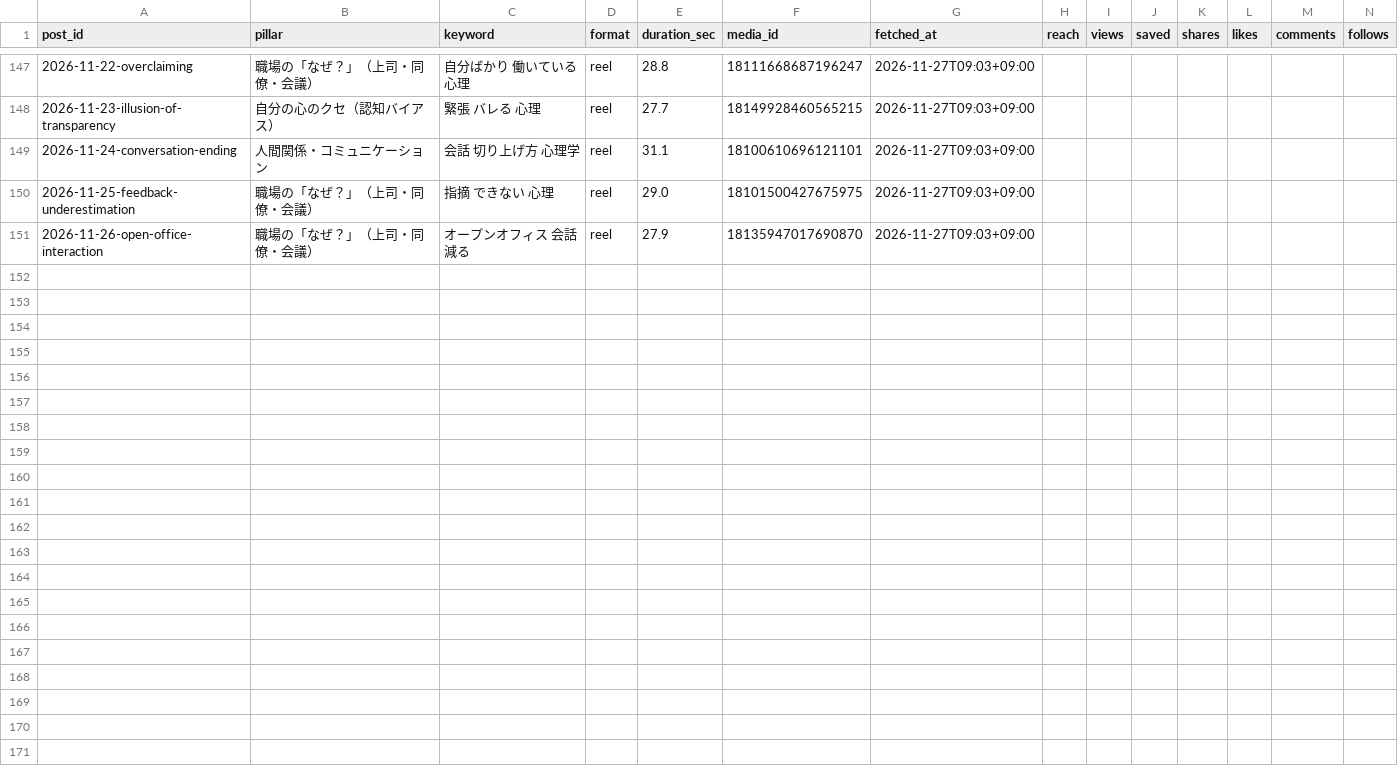
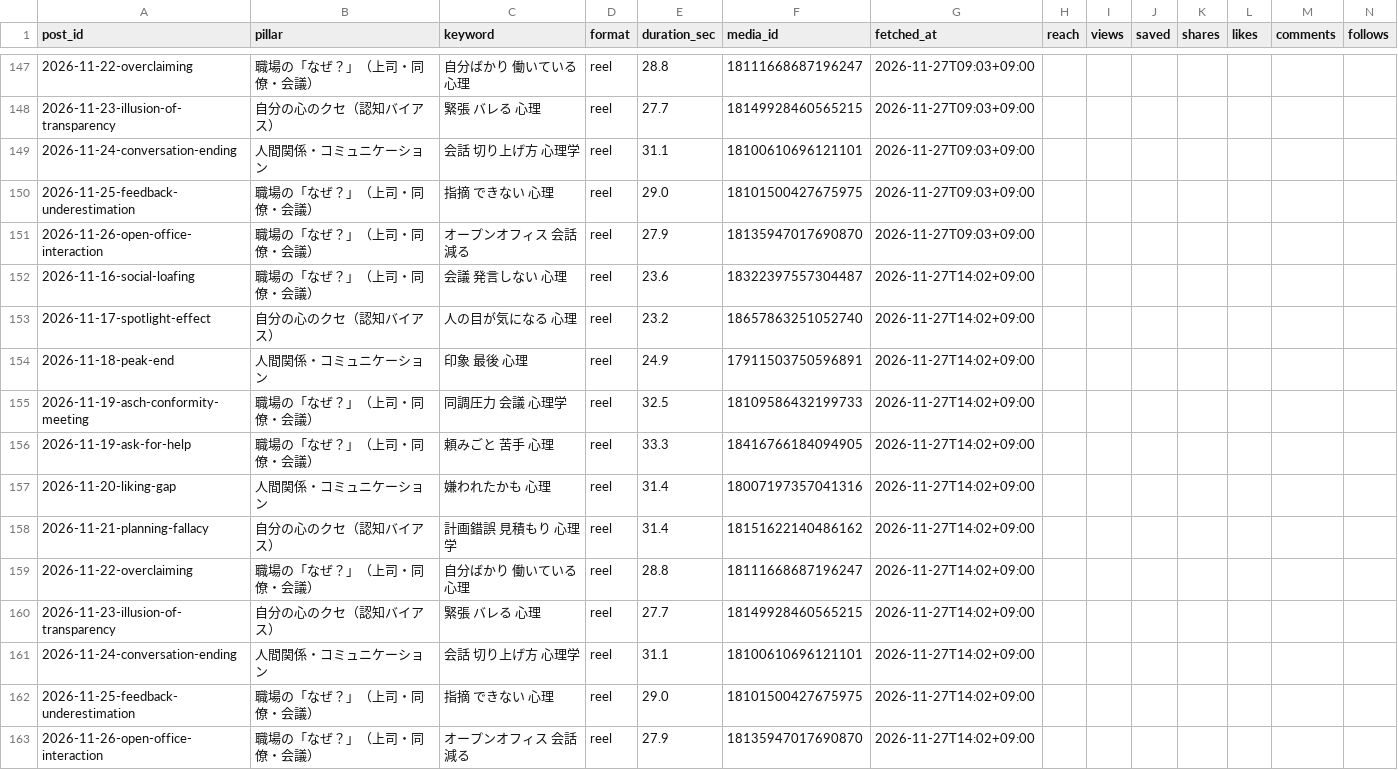
Before and after one commit to Zeppelin97/ai-jitan-lab, a CSV file: data/insights.csv, drawn as a sheet; only a part is shown, gaps mark what is left out; rows hold the shown columns only; the diff names each change by its address in the sheet, - before the commit and + after, or states it on an @@ line.

Commit message:
data: morning check 2026-11-27

```diff
--- a/data/insights.csv
+++ b/data/insights.csv
+row 152: 2026-11-16-social-loafing | 職場の「なぜ？」（上司・同僚・会議） | 会議 発言しない 心理 | reel | 23.6 | 18322397557304487 | 2026-11-27T14:02+09:00
+row 153: 2026-11-17-spotlight-effect | 自分の心のクセ（認知バイアス） | 人の目が気になる 心理 | reel | 23.2 | 18657863251052740 | 2026-11-27T14:02+09:00
+row 154: 2026-11-18-peak-end | 人間関係・コミュニケーション | 印象 最後 心理 | reel | 24.9 | 17911503750596891 | 2026-11-27T14:02+09:00
+row 155: 2026-11-19-asch-conformity-meeting | 職場の「なぜ？」（上司・同僚・会議） | 同調圧力 会議 心理学 | reel | 32.5 | 18109586432199733 | 2026-11-27T14:02+09:00
+row 156: 2026-11-19-ask-for-help | 職場の「なぜ？」（上司・同僚・会議） | 頼みごと 苦手 心理 | reel | 33.3 | 18416766184094905 | 2026-11-27T14:02+09:00
+row 157: 2026-11-20-liking-gap | 人間関係・コミュニケーション | 嫌われたかも 心理 | reel | 31.4 | 18007197357041316 | 2026-11-27T14:02+09:00
+row 158: 2026-11-21-planning-fallacy | 自分の心のクセ（認知バイアス） | 計画錯誤 見積もり 心理学 | reel | 31.4 | 18151622140486162 | 2026-11-27T14:02+09:00
+row 159: 2026-11-22-overclaiming | 職場の「なぜ？」（上司・同僚・会議） | 自分ばかり 働いている 心理 | reel | 28.8 | 18111668687196247 | 2026-11-27T14:02+09:00
+row 160: 2026-11-23-illusion-of-transparency | 自分の心のクセ（認知バイアス） | 緊張 バレる 心理 | reel | 27.7 | 18149928460565215 | 2026-11-27T14:02+09:00
+row 161: 2026-11-24-conversation-ending | 人間関係・コミュニケーション | 会話 切り上げ方 心理学 | reel | 31.1 | 18100610696121101 | 2026-11-27T14:02+09:00
+row 162: 2026-11-25-feedback-underestimation | 職場の「なぜ？」（上司・同僚・会議） | 指摘 できない 心理 | reel | 29.0 | 18101500427675975 | 2026-11-27T14:02+09:00
+row 163: 2026-11-26-open-office-interaction | 職場の「なぜ？」（上司・同僚・会議） | オープンオフィス 会話 減る | reel | 27.9 | 18135947017690870 | 2026-11-27T14:02+09:00
```
Also changed, not shown: data/account_daily.csv.
